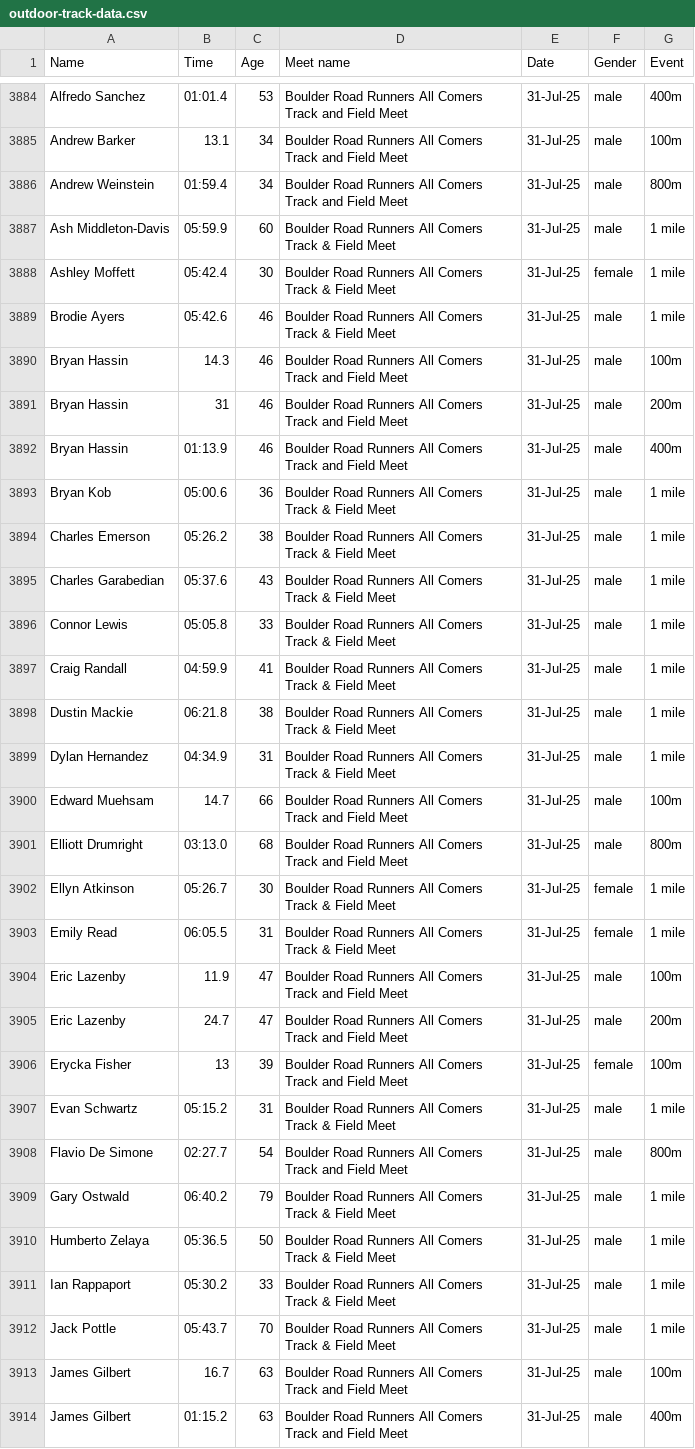
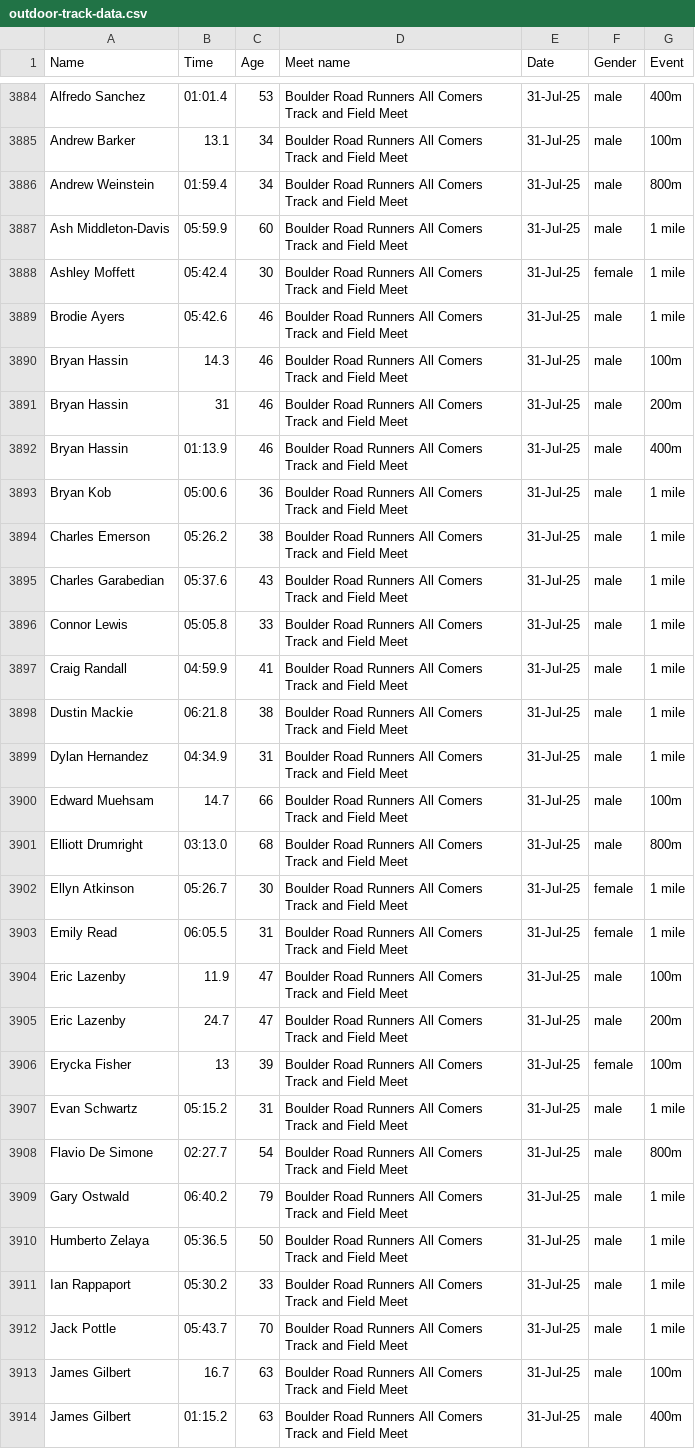
Before and after one commit to billpottle/colorado-masters-race-project, a CSV file: outdoor-track-data.csv, drawn as a sheet; only a part is shown, gaps mark what is left out; the diff covers the shown part only.

```diff
--- a/outdoor-track-data.csv
+++ b/outdoor-track-data.csv
@@ -3886,5 +3886,5 @@ Andrew Barker,13.1,34,Boulder Road Runners All Comers Track and Field Meet,31-Ju
 Andrew Weinstein,01:59.4,34,Boulder Road Runners All Comers Track and Field Meet,31-Jul-25,male,800m
-Ash Middleton-Davis,05:59.9,60,Boulder Road Runners All Comers Track & Field Meet,31-Jul-25,male,1 mile
-Ashley Moffett,05:42.4,30,Boulder Road Runners All Comers Track & Field Meet,31-Jul-25,female,1 mile
-Brodie Ayers,05:42.6,46,Boulder Road Runners All Comers Track & Field Meet,31-Jul-25,male,1 mile
+Ash Middleton-Davis,05:59.9,60,Boulder Road Runners All Comers Track and Field Meet,31-Jul-25,male,1 mile
+Ashley Moffett,05:42.4,30,Boulder Road Runners All Comers Track and Field Meet,31-Jul-25,female,1 mile
+Brodie Ayers,05:42.6,46,Boulder Road Runners All Comers Track and Field Meet,31-Jul-25,male,1 mile
 Bryan Hassin,14.3,46,Boulder Road Runners All Comers Track and Field Meet,31-Jul-25,male,100m
@@ -3892,13 +3892,13 @@ Bryan Hassin,31,46,Boulder Road Runners All Comers Track and Field Meet,31-Jul-2
 Bryan Hassin,01:13.9,46,Boulder Road Runners All Comers Track and Field Meet,31-Jul-25,male,400m
-Bryan Kob,05:00.6,36,Boulder Road Runners All Comers Track & Field Meet,31-Jul-25,male,1 mile
-Charles Emerson,05:26.2,38,Boulder Road Runners All Comers Track & Field Meet,31-Jul-25,male,1 mile
-Charles Garabedian,05:37.6,43,Boulder Road Runners All Comers Track & Field Meet,31-Jul-25,male,1 mile
-Connor Lewis,05:05.8,33,Boulder Road Runners All Comers Track & Field Meet,31-Jul-25,male,1 mile
-Craig Randall,04:59.9,41,Boulder Road Runners All Comers Track & Field Meet,31-Jul-25,male,1 mile
-Dustin Mackie,06:21.8,38,Boulder Road Runners All Comers Track & Field Meet,31-Jul-25,male,1 mile
-Dylan Hernandez,04:34.9,31,Boulder Road Runners All Comers Track & Field Meet,31-Jul-25,male,1 mile
+Bryan Kob,05:00.6,36,Boulder Road Runners All Comers Track and Field Meet,31-Jul-25,male,1 mile
+Charles Emerson,05:26.2,38,Boulder Road Runners All Comers Track and Field Meet,31-Jul-25,male,1 mile
+Charles Garabedian,05:37.6,43,Boulder Road Runners All Comers Track and Field Meet,31-Jul-25,male,1 mile
+Connor Lewis,05:05.8,33,Boulder Road Runners All Comers Track and Field Meet,31-Jul-25,male,1 mile
+Craig Randall,04:59.9,41,Boulder Road Runners All Comers Track and Field Meet,31-Jul-25,male,1 mile
+Dustin Mackie,06:21.8,38,Boulder Road Runners All Comers Track and Field Meet,31-Jul-25,male,1 mile
+Dylan Hernandez,04:34.9,31,Boulder Road Runners All Comers Track and Field Meet,31-Jul-25,male,1 mile
 Edward Muehsam,14.7,66,Boulder Road Runners All Comers Track and Field Meet,31-Jul-25,male,100m
 Elliott Drumright,03:13.0,68,Boulder Road Runners All Comers Track and Field Meet,31-Jul-25,male,800m
-Ellyn Atkinson,05:26.7,30,Boulder Road Runners All Comers Track & Field Meet,31-Jul-25,female,1 mile
-Emily Read,06:05.5,31,Boulder Road Runners All Comers Track & Field Meet,31-Jul-25,female,1 mile
+Ellyn Atkinson,05:26.7,30,Boulder Road Runners All Comers Track and Field Meet,31-Jul-25,female,1 mile
+Emily Read,06:05.5,31,Boulder Road Runners All Comers Track and Field Meet,31-Jul-25,female,1 mile
 Eric Lazenby,11.9,47,Boulder Road Runners All Comers Track and Field Meet,31-Jul-25,male,100m
@@ -3906,8 +3906,8 @@ Eric Lazenby,24.7,47,Boulder Road Runners All Comers Track and Field Meet,31-Jul
 Erycka Fisher,13,39,Boulder Road Runners All Comers Track and Field Meet,31-Jul-25,female,100m
-Evan Schwartz,05:15.2,31,Boulder Road Runners All Comers Track & Field Meet,31-Jul-25,male,1 mile
+Evan Schwartz,05:15.2,31,Boulder Road Runners All Comers Track and Field Meet,31-Jul-25,male,1 mile
 Flavio De Simone,02:27.7,54,Boulder Road Runners All Comers Track and Field Meet,31-Jul-25,male,800m
-Gary Ostwald,06:40.2,79,Boulder Road Runners All Comers Track & Field Meet,31-Jul-25,male,1 mile
-Humberto Zelaya,05:36.5,50,Boulder Road Runners All Comers Track & Field Meet,31-Jul-25,male,1 mile
-Ian Rappaport,05:30.2,33,Boulder Road Runners All Comers Track & Field Meet,31-Jul-25,male,1 mile
-Jack Pottle,05:43.7,70,Boulder Road Runners All Comers Track & Field Meet,31-Jul-25,male,1 mile
+Gary Ostwald,06:40.2,79,Boulder Road Runners All Comers Track and Field Meet,31-Jul-25,male,1 mile
+Humberto Zelaya,05:36.5,50,Boulder Road Runners All Comers Track and Field Meet,31-Jul-25,male,1 mile
+Ian Rappaport,05:30.2,33,Boulder Road Runners All Comers Track and Field Meet,31-Jul-25,male,1 mile
+Jack Pottle,05:43.7,70,Boulder Road Runners All Comers Track and Field Meet,31-Jul-25,male,1 mile
 James Gilbert,16.7,63,Boulder Road Runners All Comers Track and Field Meet,31-Jul-25,male,100m
```
Also changed, not shown: 49 edited cells elsewhere in this file, 1 other file.
